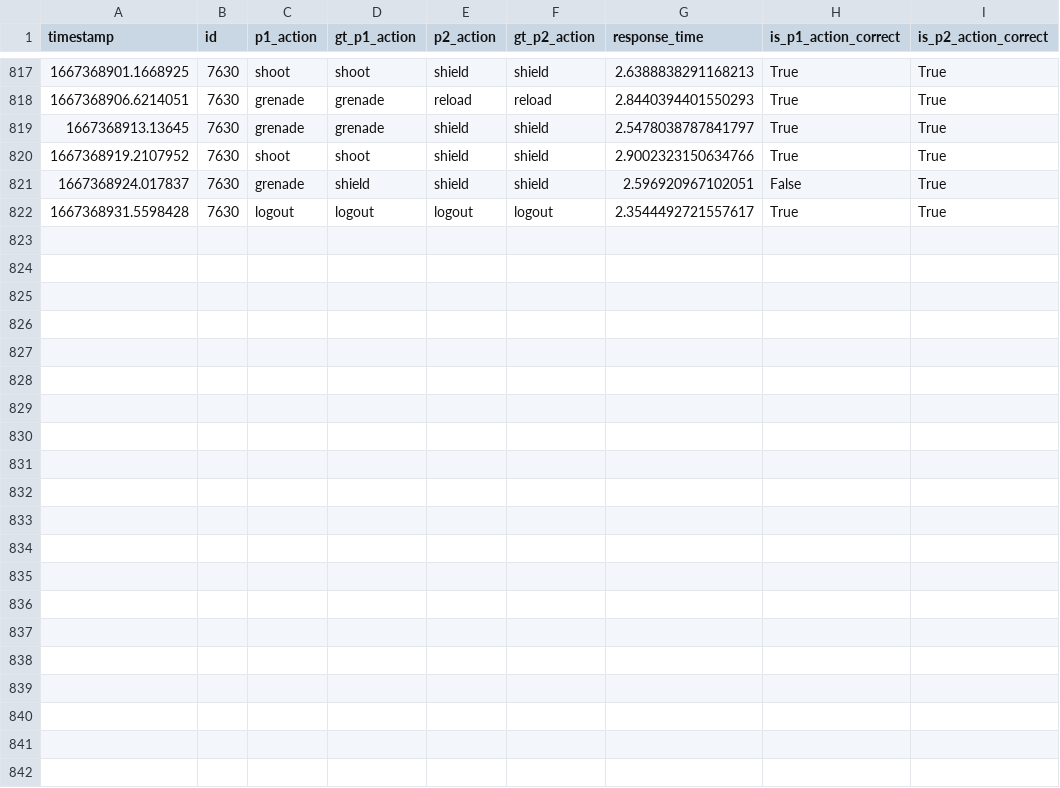
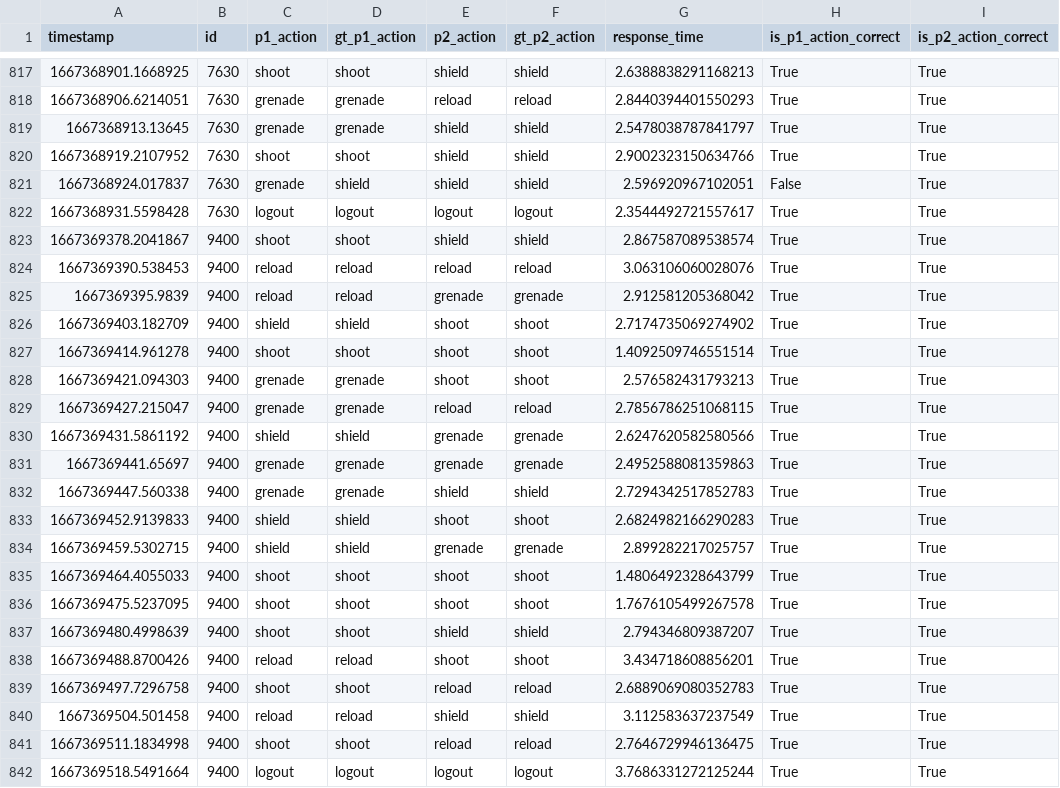
Before and after one commit to daniellimzj/cg4002_capstone, a CSV file: ext_comms/eval_server/evaluation_logs/groupb11_logs.csv, drawn as a sheet; only a part is shown, gaps mark what is left out; the diff names each change by its address in the sheet, - before the commit and + after, or states it on an @@ line.

Commit message:
add eval run 4

```diff
--- a/ext_comms/eval_server/evaluation_logs/groupb11_logs.csv
+++ b/ext_comms/eval_server/evaluation_logs/groupb11_logs.csv
+row 823: 1667369378.2041867 | 9400 | shoot | shoot | shield | shield | 2.867587089538574 | True | True
+row 824: 1667369390.538453 | 9400 | reload | reload | reload | reload | 3.063106060028076 | True | True
+row 825: 1667369395.9839 | 9400 | reload | reload | grenade | grenade | 2.912581205368042 | True | True
+row 826: 1667369403.182709 | 9400 | shield | shield | shoot | shoot | 2.7174735069274902 | True | True
+row 827: 1667369414.961278 | 9400 | shoot | shoot | shoot | shoot | 1.4092509746551514 | True | True
+row 828: 1667369421.094303 | 9400 | grenade | grenade | shoot | shoot | 2.576582431793213 | True | True
+row 829: 1667369427.215047 | 9400 | grenade | grenade | reload | reload | 2.7856786251068115 | True | True
+row 830: 1667369431.5861192 | 9400 | shield | shield | grenade | grenade | 2.6247620582580566 | True | True
+row 831: 1667369441.65697 | 9400 | grenade | grenade | grenade | grenade | 2.4952588081359863 | True | True
+row 832: 1667369447.560338 | 9400 | grenade | grenade | shield | shield | 2.7294342517852783 | True | True
+row 833: 1667369452.9139833 | 9400 | shield | shield | shoot | shoot | 2.6824982166290283 | True | True
+row 834: 1667369459.5302715 | 9400 | shield | shield | grenade | grenade | 2.899282217025757 | True | True
+row 835: 1667369464.4055033 | 9400 | shoot | shoot | shoot | shoot | 1.4806492328643799 | True | True
+row 836: 1667369475.5237095 | 9400 | shoot | shoot | shoot | shoot | 1.7676105499267578 | True | True
+row 837: 1667369480.4998639 | 9400 | shoot | shoot | shield | shield | 2.794346809387207 | True | True
+row 838: 1667369488.8700426 | 9400 | reload | reload | shoot | shoot | 3.434718608856201 | True | True
+row 839: 1667369497.7296758 | 9400 | shoot | shoot | reload | reload | 2.6889069080352783 | True | True
+row 840: 1667369504.501458 | 9400 | reload | reload | shield | shield | 3.112583637237549 | True | True
+row 841: 1667369511.1834998 | 9400 | shoot | shoot | reload | reload | 2.7646729946136475 | True | True
+row 842: 1667369518.5491664 | 9400 | logout | logout | logout | logout | 3.7686331272125244 | True | True
```
Also changed, not shown: 27 other files.
